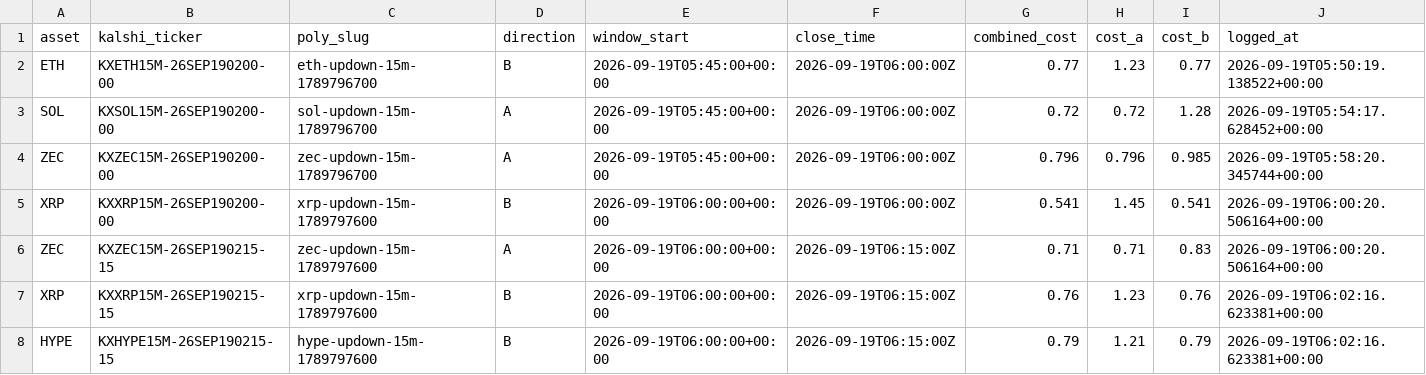
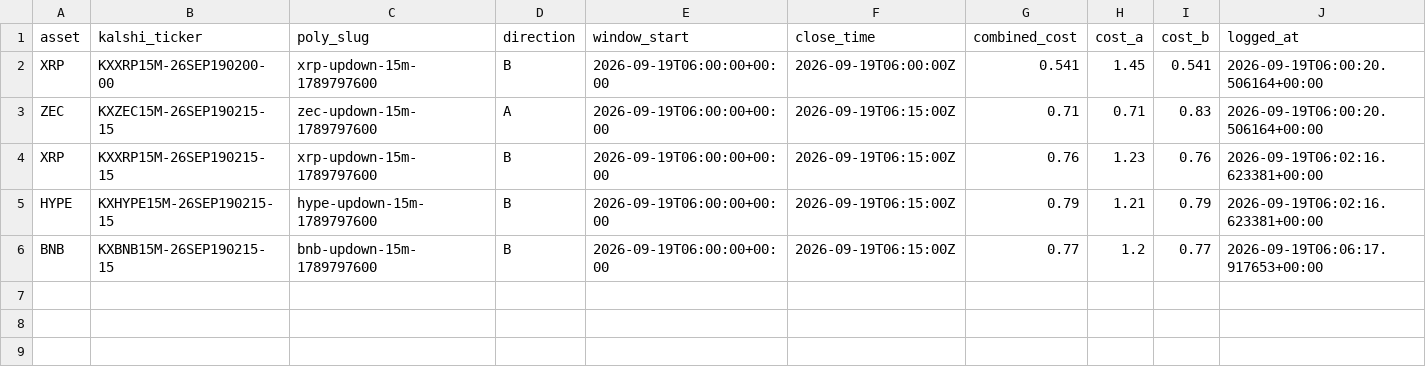
Before and after one commit to Prinxe-crypto/Gap-maker, a CSV file: open_positions.csv, drawn as a sheet.

```diff
--- a/open_positions.csv
+++ b/open_positions.csv
@@ -1,5 +1,2 @@
 asset,kalshi_ticker,poly_slug,direction,window_start,close_time,combined_cost,cost_a,cost_b,logged_at
-ETH,KXETH15M-26SEP190200-00,eth-updown-15m-1789796700,B,2026-09-19T05:45:00+00:00,2026-09-19T06:00:00Z,0.77,1.23,0.77,2026-09-19T05:50:19.138522+00:00
-SOL,KXSOL15M-26SEP190200-00,sol-updown-15m-1789796700,A,2026-09-19T05:45:00+00:00,2026-09-19T06:00:00Z,0.72,0.72,1.28,2026-09-19T05:54:17.628452+00:00
-ZEC,KXZEC15M-26SEP190200-00,zec-updown-15m-1789796700,A,2026-09-19T05:45:00+00:00,2026-09-19T06:00:00Z,0.796,0.796,0.985,2026-09-19T05:58:20.345744+00:00
 XRP,KXXRP15M-26SEP190200-00,xrp-updown-15m-1789797600,B,2026-09-19T06:00:00+00:00,2026-09-19T06:00:00Z,0.541,1.45,0.541,2026-09-19T06:00:20.506164+00:00
@@ -8 +5,2 @@ XRP,KXXRP15M-26SEP190215-15,xrp-updown-15m-1789797600,B,2026-09-19T06:00:00+00:0
 HYPE,KXHYPE15M-26SEP190215-15,hype-updown-15m-1789797600,B,2026-09-19T06:00:00+00:00,2026-09-19T06:15:00Z,0.79,1.21,0.79,2026-09-19T06:02:16.623381+00:00
+BNB,KXBNB15M-26SEP190215-15,bnb-updown-15m-1789797600,B,2026-09-19T06:00:00+00:00,2026-09-19T06:15:00Z,0.77,1.2,0.77,2026-09-19T06:06:17.917653+00:00
```
Also changed, not shown: closed_positions.csv.
